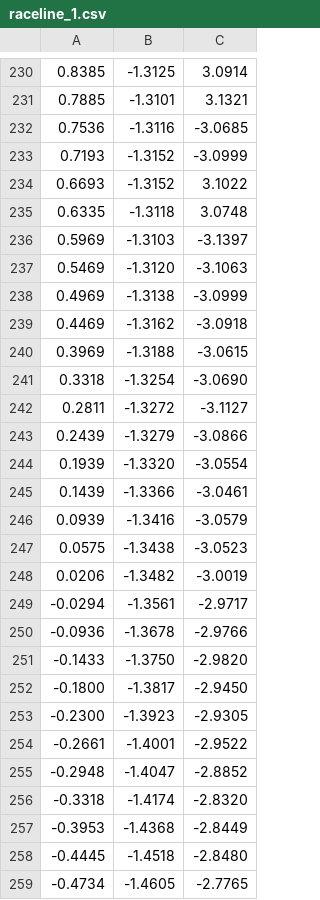
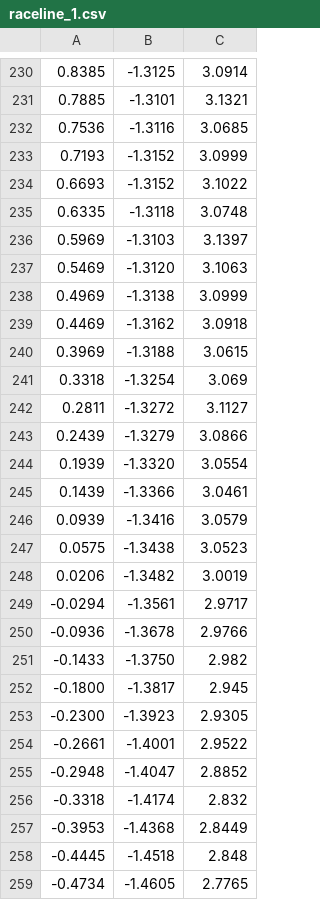
Before and after one commit to OkanArifGuvenkaya/f1tenth_AutonomousBlocking, a CSV file: lab_ws25/src/pure_pursuit/racelines/raceline_1.csv, drawn as a sheet; only a part is shown, gaps mark what is left out; the diff covers the shown part only.

```diff
--- a/lab_ws25/src/pure_pursuit/racelines/raceline_1.csv
+++ b/lab_ws25/src/pure_pursuit/racelines/raceline_1.csv
@@ -231,29 +231,29 @@
 0.7885,-1.3101,3.1321
-0.7536,-1.3116,-3.0685
-0.7193,-1.3152,-3.0999
+0.7536,-1.3116,3.0685
+0.7193,-1.3152,3.0999
 0.6693,-1.3152,3.1022
 0.6335,-1.3118,3.0748
-0.5969,-1.3103,-3.1397
-0.5469,-1.3120,-3.1063
-0.4969,-1.3138,-3.0999
-0.4469,-1.3162,-3.0918
-0.3969,-1.3188,-3.0615
-0.3318,-1.3254,-3.0690
-0.2811,-1.3272,-3.1127
-0.2439,-1.3279,-3.0866
-0.1939,-1.3320,-3.0554
-0.1439,-1.3366,-3.0461
-0.0939,-1.3416,-3.0579
-0.0575,-1.3438,-3.0523
-0.0206,-1.3482,-3.0019
--0.0294,-1.3561,-2.9717
--0.0936,-1.3678,-2.9766
--0.1433,-1.3750,-2.9820
--0.1800,-1.3817,-2.9450
--0.2300,-1.3923,-2.9305
--0.2661,-1.4001,-2.9522
--0.2948,-1.4047,-2.8852
--0.3318,-1.4174,-2.8320
--0.3953,-1.4368,-2.8449
--0.4445,-1.4518,-2.8480
--0.4734,-1.4605,-2.7765
+0.5969,-1.3103,3.1397
+0.5469,-1.3120,3.1063
+0.4969,-1.3138,3.0999
+0.4469,-1.3162,3.0918
+0.3969,-1.3188,3.0615
+0.3318,-1.3254,3.069
+0.2811,-1.3272,3.1127
+0.2439,-1.3279,3.0866
+0.1939,-1.3320,3.0554
+0.1439,-1.3366,3.0461
+0.0939,-1.3416,3.0579
+0.0575,-1.3438,3.0523
+0.0206,-1.3482,3.0019
+-0.0294,-1.3561,2.9717
+-0.0936,-1.3678,2.9766
+-0.1433,-1.3750,2.982
+-0.1800,-1.3817,2.945
+-0.2300,-1.3923,2.9305
+-0.2661,-1.4001,2.9522
+-0.2948,-1.4047,2.8852
+-0.3318,-1.4174,2.832
+-0.3953,-1.4368,2.8449
+-0.4445,-1.4518,2.848
+-0.4734,-1.4605,2.7765
```
Also changed, not shown: 149 edited cells elsewhere in this file, lab_ws25/src/pure_pursuit/racelines/raceline_2.csv, lab_ws25/src/pure_pursuit/racelines/raceline_3.csv, 42 other files.
